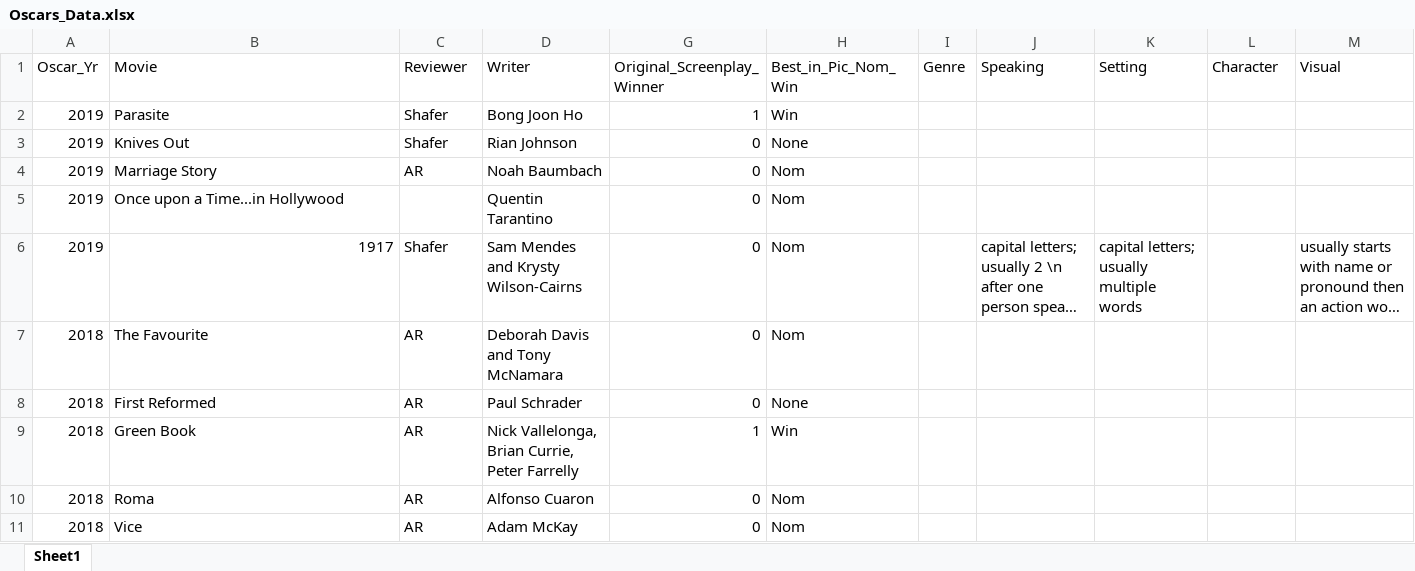
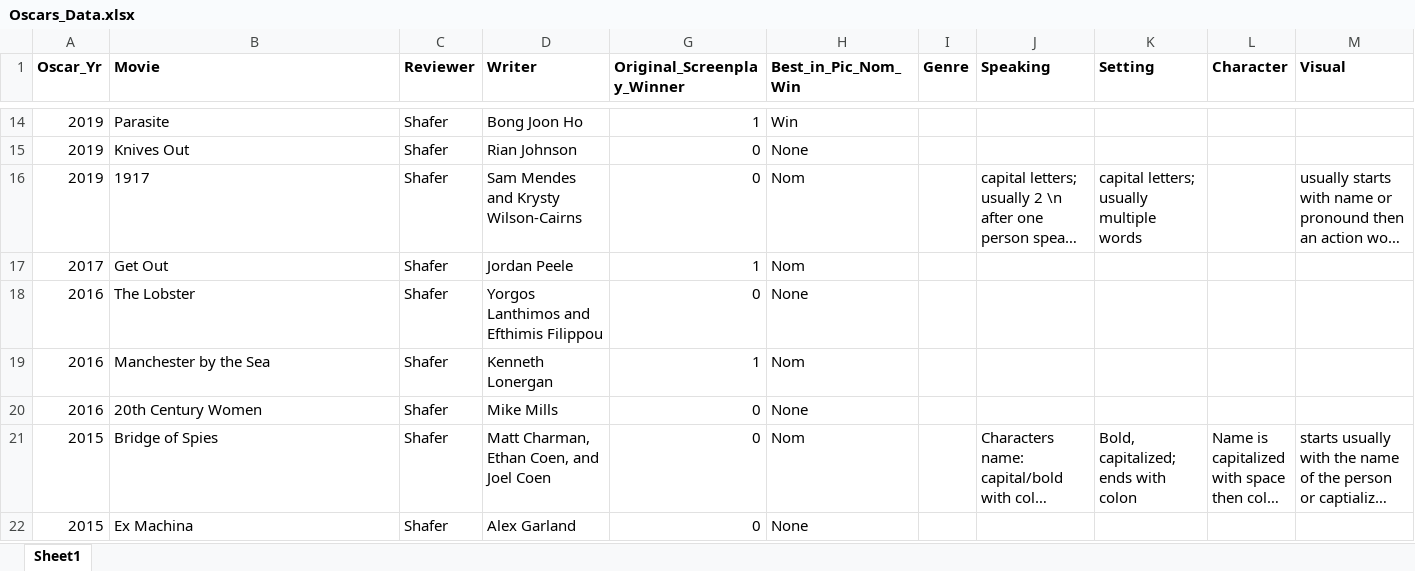
Before and after one commit to carousallie/nlp_movie_script_project, an Excel workbook: Oscars_Data.xlsx, sheet Sheet1, drawn as a sheet; only a part is shown, gaps mark what is left out; the shorter side is filled out with more unchanged rows; long unchanged cells end in …; values as stored, in another font and other column widths than the file's, no borders; charts and pictures not drawn; removed rows and columns are numbered as before the commit, all else as after; rows hold the shown columns only; the diff covers the shown part only; the diff names each change by its address in the sheet, - before the commit and + after, or states it on an @@ line.

Commit message:
Update Oscars_Data.xlsx

```diff
--- a/Oscars_Data.xlsx (sheet Sheet1)
+++ b/Oscars_Data.xlsx (sheet Sheet1)
-A1:D1 bold: off
+A1:D1 bold: on
-G1:M1 bold: off
+G1:M1 bold: on
-row 4: 2019 | Marriage Story | AR | Noah Baumbach | 0 | Nom
@@ row 5 moved to row 26: 2019 @@
-B16 alignment: right
+B16 alignment: left
-row 7: 2018 | The Favourite | AR | Deborah Davis and Tony McNamara | 0 | Nom
-row 8: 2018 | First Reformed | AR | Paul Schrader | 0 | None
-row 9: 2018 | Green Book | AR | Nick Vallelonga, Brian Currie, Peter Farrelly | 1 | Win
-row 10: 2018 | Roma | AR | Alfonso Cuaron | 0 | Nom
-row 11: 2018 | Vice | AR | Adam McKay | 0 | Nom
```
Also changed, not shown: 12 added rows, 6 removed rows and cell formats elsewhere in this sheet, charts or pictures.
